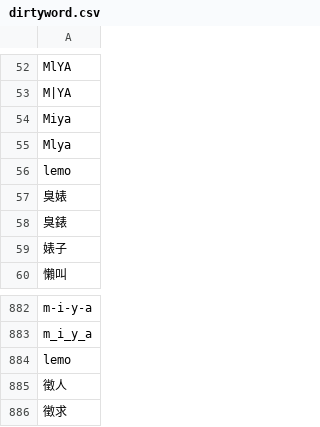
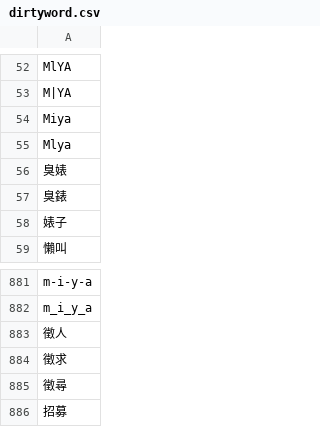
Before and after one commit to DanielSu17/17vpn, a CSV file: envs/prod/wave/dirtyword/dirtyword.csv, drawn as a sheet; only a part is shown, gaps mark what is left out; the shorter side is filled out with more unchanged rows.

Commit message:
corylai@17.media - wave/dirtyword/dirtyword.csv

```diff
--- a/envs/prod/wave/dirtyword/dirtyword.csv
+++ b/envs/prod/wave/dirtyword/dirtyword.csv
@@ -55,3 +55,2 @@ Miya
 Mlya
-lemo
 臭婊
@@ -883,3 +882,2 @@ m-i-y-a
 m_i_y_a
-lemo
 徵人
```
